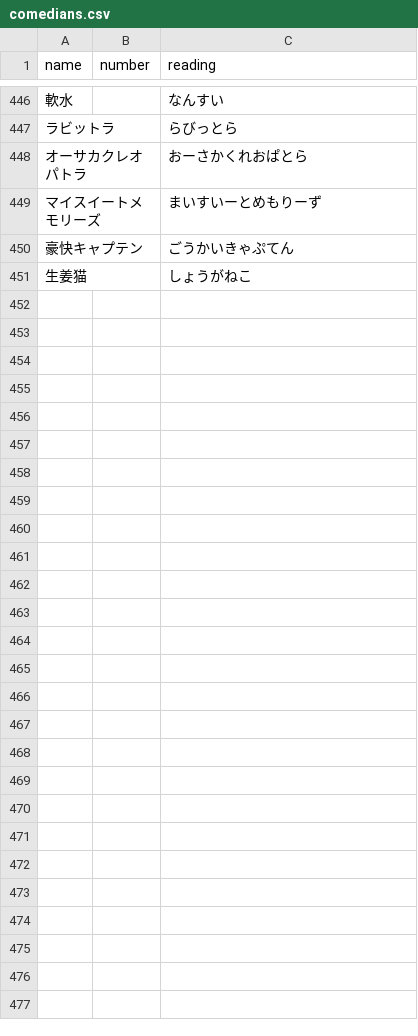
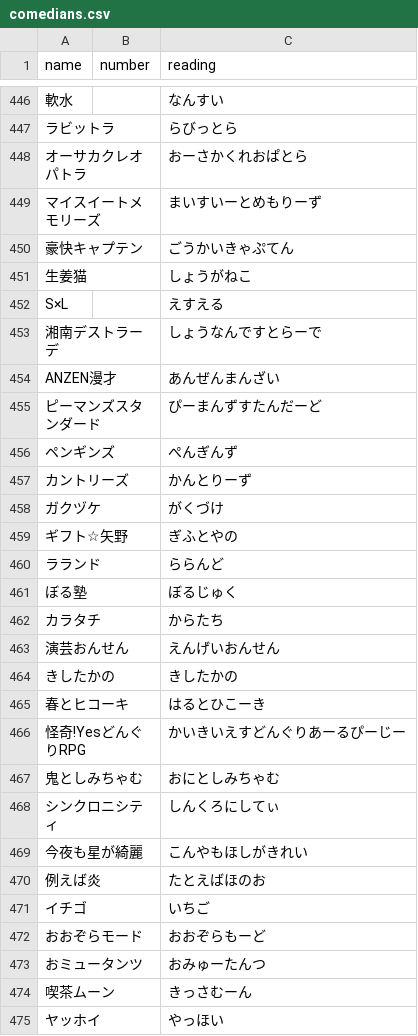
Before and after one commit to gmmtea/owarai-data, a CSV file: seed_csv/comedians.csv, drawn as a sheet; only a part is shown, gaps mark what is left out; the diff names each change by its address in the sheet, - before the commit and + after, or states it on an @@ line.

```diff
--- a/seed_csv/comedians.csv
+++ b/seed_csv/comedians.csv
+row 452: S×L |  | えすえる
+row 453: 湘南デストラーデ |  | しょうなんですとらーで
+row 454: ANZEN漫才 |  | あんぜんまんざい
+row 455: ピーマンズスタンダード |  | ぴーまんずすたんだーど
+row 456: ペンギンズ |  | ぺんぎんず
+row 457: カントリーズ |  | かんとりーず
+row 458: ガクヅケ |  | がくづけ
+row 459: ギフト☆矢野 |  | ぎふとやの
+row 460: ラランド |  | ららんど
+row 461: ぼる塾 |  | ぼるじゅく
+row 462: カラタチ |  | からたち
+row 463: 演芸おんせん |  | えんげいおんせん
+row 464: きしたかの |  | きしたかの
+row 465: 春とヒコーキ |  | はるとひこーき
+row 466: 怪奇!YesどんぐりRPG |  | かいきいえすどんぐりあーるぴーじー
+row 467: 鬼としみちゃむ |  | おにとしみちゃむ
+row 468: シンクロニシティ |  | しんくろにしてぃ
+row 469: 今夜も星が綺麗 |  | こんやもほしがきれい
+row 470: 例えば炎 |  | たとえばほのお
+row 471: イチゴ |  | いちご
+row 472: おおぞらモード |  | おおぞらもーど
+row 473: おミュータンツ |  | おみゅーたんつ
+row 474: 喫茶ムーン |  | きっさむーん
+row 475: ヤッホイ |  | やっほい
```
Also changed, not shown: seed_csv/competitions.csv, seed_csv/editions.csv, 2 other files.
